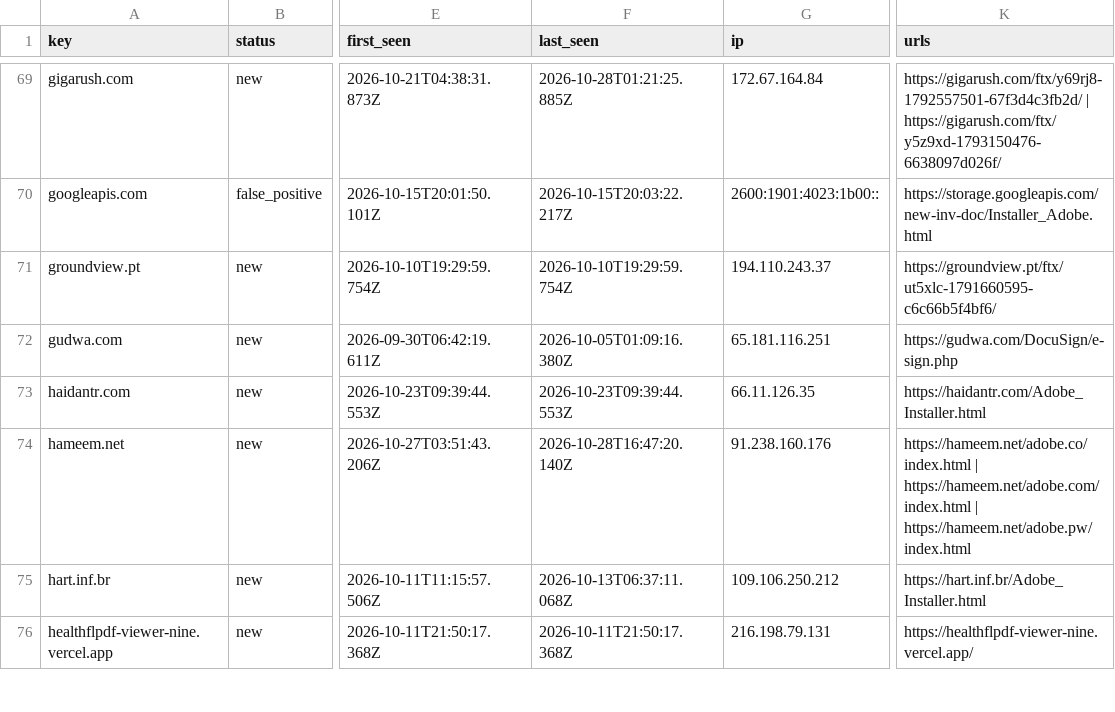
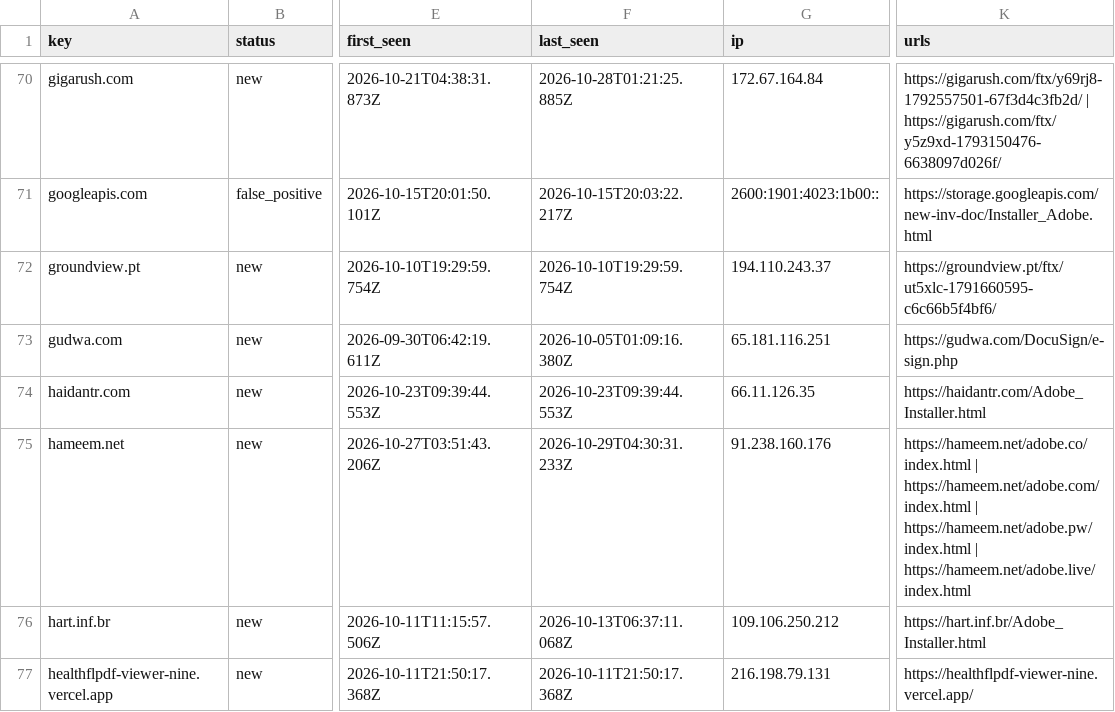
Before and after one commit to nullwhire/Csuite-collector, a CSV file: iocs.csv, drawn as a sheet; only a part is shown, gaps mark what is left out; addresses are those after the commit; the diff covers the shown part only; the diff names each change by its address in the sheet, - before the commit and + after, or states it on an @@ line.

```diff
--- a/iocs.csv
+++ b/iocs.csv
-F75 (last_seen): 2026-10-28T16:47:20.140Z
+F75 (last_seen): 2026-10-29T04:30:31.233Z
-K75 (urls): …| https://hameem.net/adobe.pw/index.html
+K75 (urls): …| https://hameem.net/adobe.pw/index.html | https://hameem.net/adobe.live/index.html
```
Also changed, not shown: 3 added rows and 11 edited cells elsewhere in this file, 4 other files.
